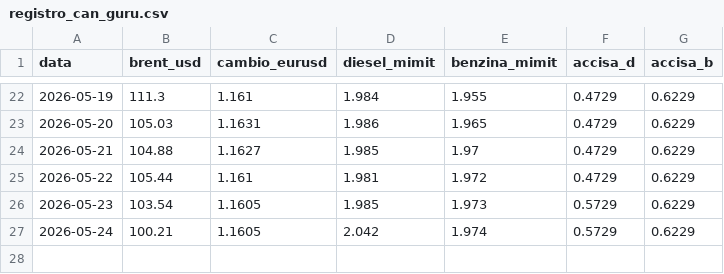
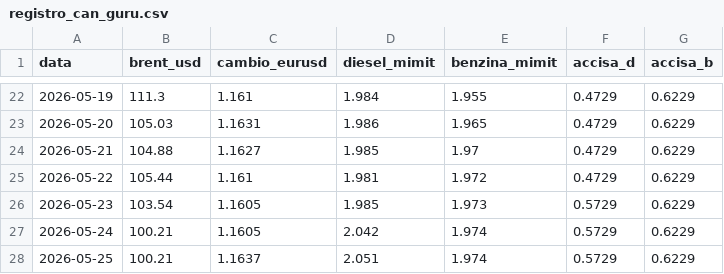
Before and after one commit to Cangurufiles/cangurufiles, a CSV file: registro_can_guru.csv, drawn as a sheet; only a part is shown, gaps mark what is left out; the diff names each change by its address in the sheet, - before the commit and + after, or states it on an @@ line.

```diff
--- a/registro_can_guru.csv
+++ b/registro_can_guru.csv
+row 28: 2026-05-25 | 100.21 | 1.1637 | 2.051 | 1.974 | 0.5729 | 0.6229
```
Also changed, not shown: 1 other file.
